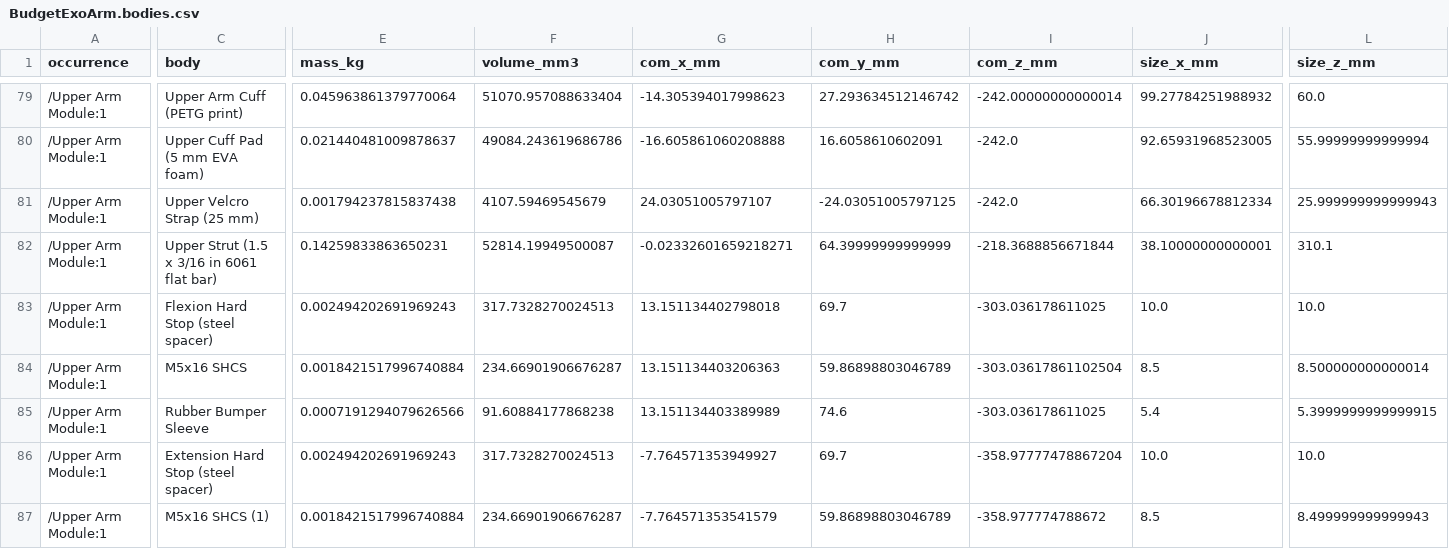
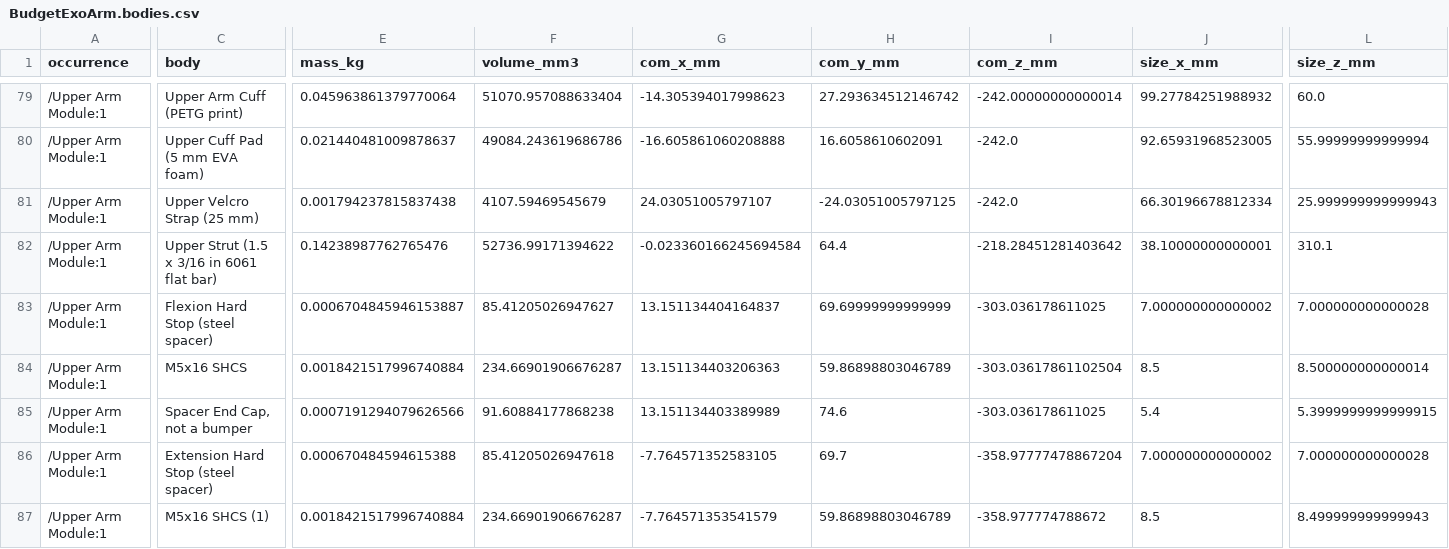
Before and after one commit to VK12034/exo-arm, a CSV file: cad/BudgetExoArm.bodies.csv, drawn as a sheet; only a part is shown, gaps mark what is left out; the diff covers the shown part only; the diff names each change by its address in the sheet, - before the commit and + after, or states it on an @@ line.

Commit message:
Add a chain guard, encoder mount and working stop bumpers to the CAD
- Chain guard around both sprockets, held by two pillars through the upper strut
- Magnet cup on the sprocket bolts and an AS5600 board on an arm from the guard
- Rubber sleeves in the strut's plane, because the old ones sat above it and never
  touched it. Contact diameter is unchanged, so the stop angles are too
- Checked at 10 elbow angles with no clashes involving the new parts

```diff
--- a/cad/BudgetExoArm.bodies.csv
+++ b/cad/BudgetExoArm.bodies.csv
-E82 (mass_kg): 0.14259833863650231
+E82 (mass_kg): 0.14238987762765476
-F82 (volume_mm3): 52814.19949500087
+F82 (volume_mm3): 52736.99171394622
-G82 (com_x_mm): -0.02332601659218271
+G82 (com_x_mm): -0.023360166245694584
-H82 (com_y_mm): 64.39999999999999
+H82 (com_y_mm): 64.4
-I82 (com_z_mm): -218.3688856671844
+I82 (com_z_mm): -218.28451281403642
-E83 (mass_kg): 0.002494202691969243
+E83 (mass_kg): 0.0006704845946153887
-F83 (volume_mm3): 317.7328270024513
+F83 (volume_mm3): 85.41205026947627
-G83 (com_x_mm): 13.151134402798018
+G83 (com_x_mm): 13.151134404164837
-H83 (com_y_mm): 69.7
+H83 (com_y_mm): 69.69999999999999
-J83 (size_x_mm): 10.0
+J83 (size_x_mm): 7.000000000000002
-L83 (size_z_mm): 10.0
+L83 (size_z_mm): 7.000000000000028
-C85 (body): Rubber Bumper Sleeve
+C85 (body): Spacer End Cap, not a bumper
-E86 (mass_kg): 0.002494202691969243
+E86 (mass_kg): 0.000670484594615388
-F86 (volume_mm3): 317.7328270024513
+F86 (volume_mm3): 85.41205026947618
-G86 (com_x_mm): -7.764571353949927
+G86 (com_x_mm): -7.764571352583105
-J86 (size_x_mm): 10.0
+J86 (size_x_mm): 7.000000000000002
-L86 (size_z_mm): 10.0
+L86 (size_z_mm): 7.000000000000028
```
Also changed, not shown: 6 added rows and 1 edited cell elsewhere in this file, 6 other files.
